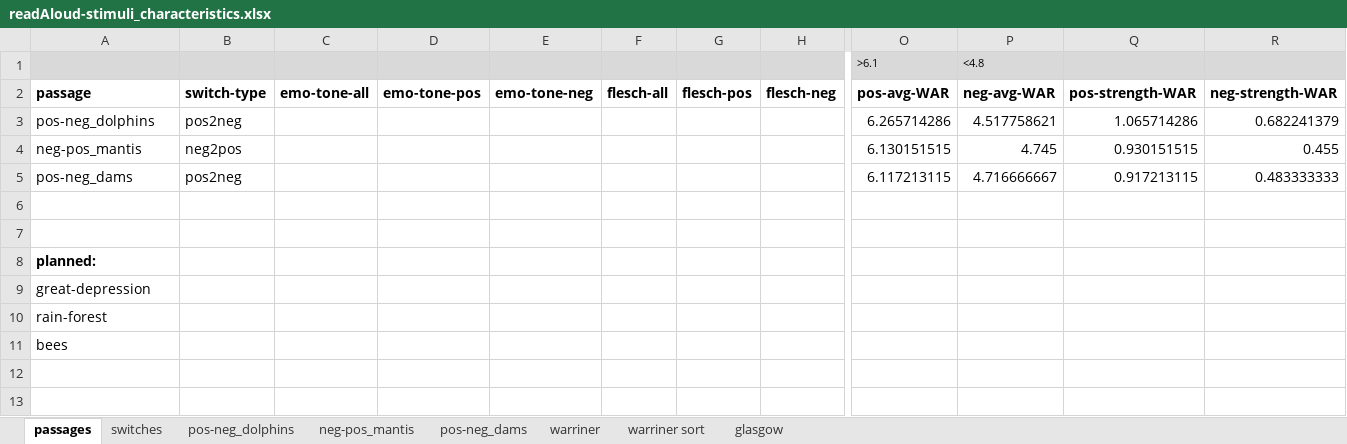
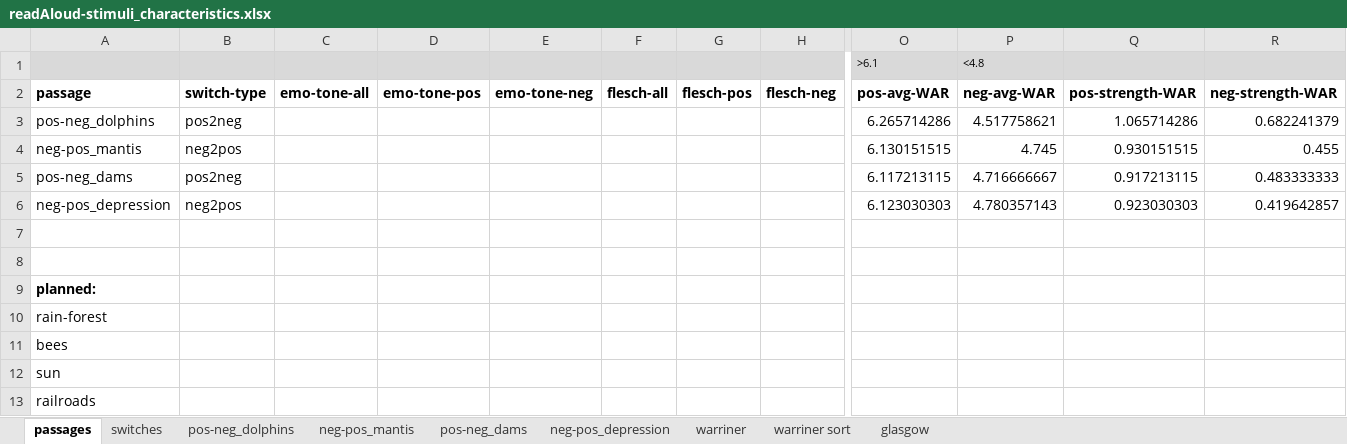
Before and after one commit to NDCLab/readAloud-valence-dataset, an Excel workbook: materials/readAloud-ldt/stimuli/readAloud/readAloud-stimuli_characteristics.xlsx, sheet passages, drawn as a sheet; only a part is shown, gaps mark what is left out; values as stored, in another font and other column widths than the file's, no borders; removed rows and columns are numbered as before the commit, all else as after; rows hold the shown columns only; the diff names each change by its address in the sheet, - before the commit and + after, or states it on an @@ line.

Commit message:
Add neg-pos_depression

```diff
--- a/materials/readAloud-ldt/stimuli/readAloud/readAloud-stimuli_characteristics.xlsx (sheet passages)
+++ b/materials/readAloud-ldt/stimuli/readAloud/readAloud-stimuli_characteristics.xlsx (sheet passages)
+sheet tab: neg-pos_depression
+row 6: neg-pos_depression | neg2pos |  |  |  |  |  |  | 6.123030303 | 4.780357143 | 0.923030303 | 0.419642857
-row 9: great-depression
+row 12: sun
+row 13: railroads
```
Also changed, not shown: 1 other file.
